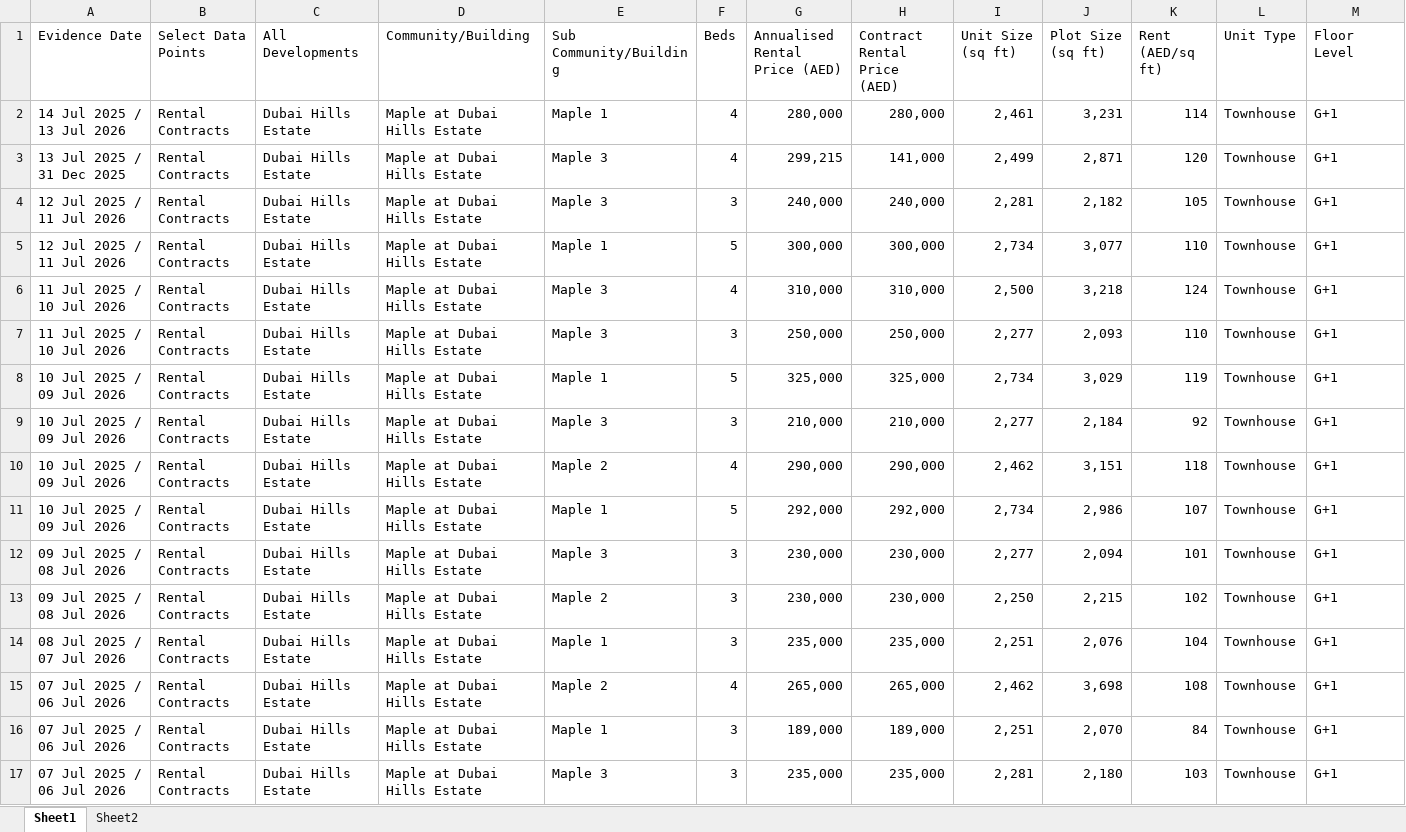
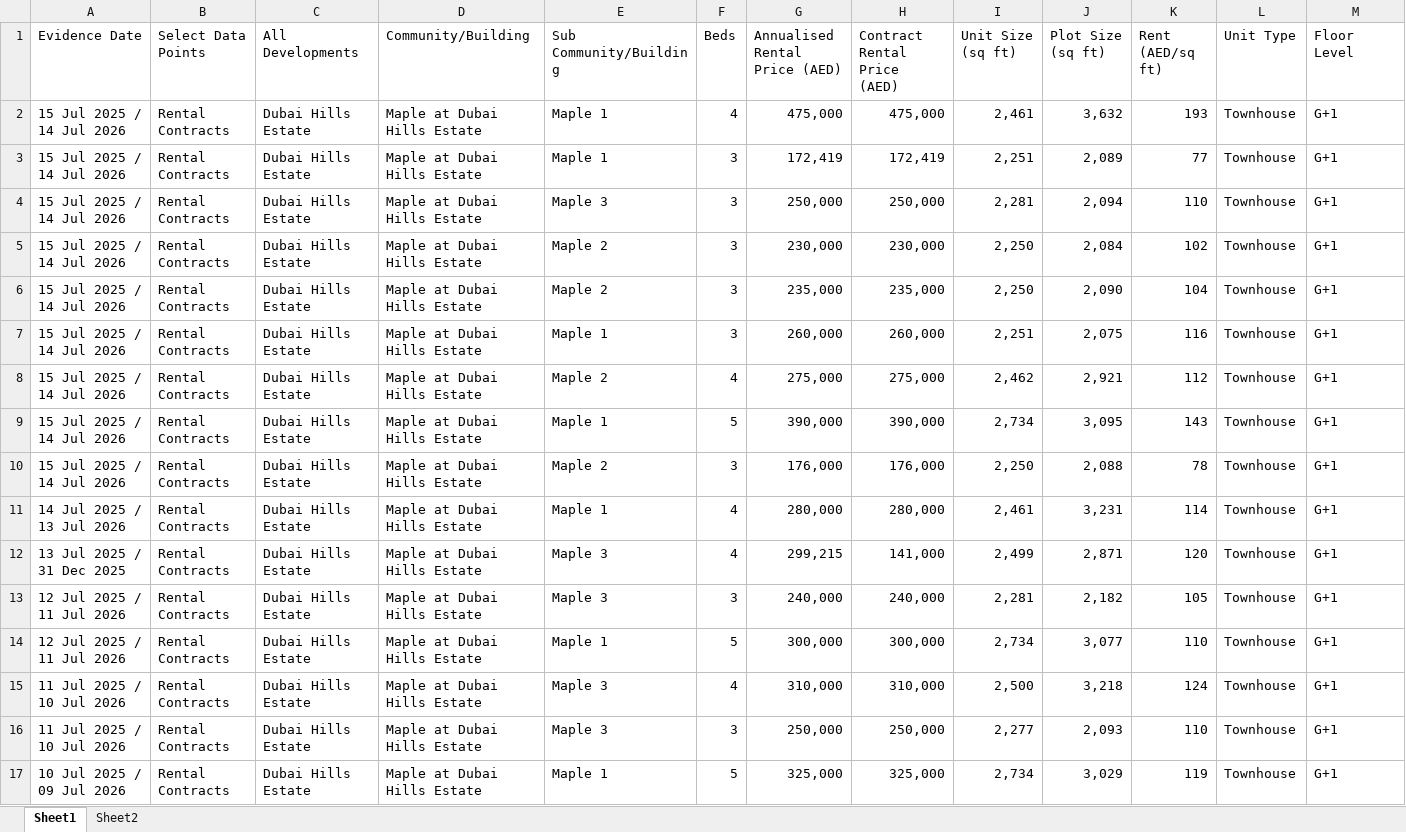
Before and after one commit to Levan91/MegaValuationer, an Excel workbook: Data/Rentals/Maple_rentals.xlsx, sheet Sheet1, drawn as a sheet; only a part is shown; the shorter side is filled out with more unchanged rows; values as stored, in another font and other column widths than the file's, no borders; rows hold the shown columns only; the diff names each change by its address in the sheet, - before the commit and + after, or states it on an @@ line.

```diff
--- a/Data/Rentals/Maple_rentals.xlsx (sheet Sheet1)
+++ b/Data/Rentals/Maple_rentals.xlsx (sheet Sheet1)
+row 2: 15 Jul 2025 / 14 Jul 2026 | Rental Contracts | Dubai Hills Estate | Maple at Dubai Hills Estate | Maple 1 | 4 | 475,000 | 475,000 | 2,461 | 3,632 | 193 | Townhouse | G+1
+row 3: 15 Jul 2025 / 14 Jul 2026 | Rental Contracts | Dubai Hills Estate | Maple at Dubai Hills Estate | Maple 1 | 3 | 172,419 | 172,419 | 2,251 | 2,089 | 77 | Townhouse | G+1
+row 4: 15 Jul 2025 / 14 Jul 2026 | Rental Contracts | Dubai Hills Estate | Maple at Dubai Hills Estate | Maple 3 | 3 | 250,000 | 250,000 | 2,281 | 2,094 | 110 | Townhouse | G+1
+row 5: 15 Jul 2025 / 14 Jul 2026 | Rental Contracts | Dubai Hills Estate | Maple at Dubai Hills Estate | Maple 2 | 3 | 230,000 | 230,000 | 2,250 | 2,084 | 102 | Townhouse | G+1
+row 6: 15 Jul 2025 / 14 Jul 2026 | Rental Contracts | Dubai Hills Estate | Maple at Dubai Hills Estate | Maple 2 | 3 | 235,000 | 235,000 | 2,250 | 2,090 | 104 | Townhouse | G+1
+row 7: 15 Jul 2025 / 14 Jul 2026 | Rental Contracts | Dubai Hills Estate | Maple at Dubai Hills Estate | Maple 1 | 3 | 260,000 | 260,000 | 2,251 | 2,075 | 116 | Townhouse | G+1
+row 8: 15 Jul 2025 / 14 Jul 2026 | Rental Contracts | Dubai Hills Estate | Maple at Dubai Hills Estate | Maple 2 | 4 | 275,000 | 275,000 | 2,462 | 2,921 | 112 | Townhouse | G+1
+row 9: 15 Jul 2025 / 14 Jul 2026 | Rental Contracts | Dubai Hills Estate | Maple at Dubai Hills Estate | Maple 1 | 5 | 390,000 | 390,000 | 2,734 | 3,095 | 143 | Townhouse | G+1
+row 10: 15 Jul 2025 / 14 Jul 2026 | Rental Contracts | Dubai Hills Estate | Maple at Dubai Hills Estate | Maple 2 | 3 | 176,000 | 176,000 | 2,250 | 2,088 | 78 | Townhouse | G+1
```
Also changed, not shown: Data/Listings/maple.xlsx, Data/Listings/sidra.xlsx, 1 other file.
